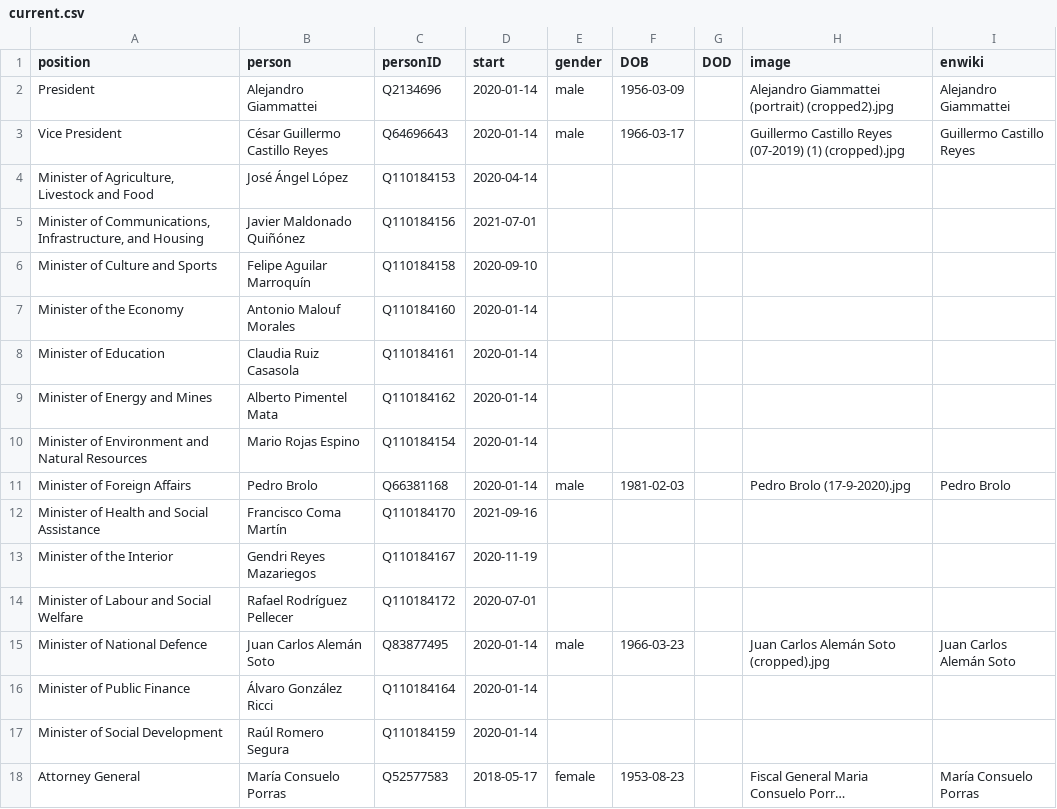
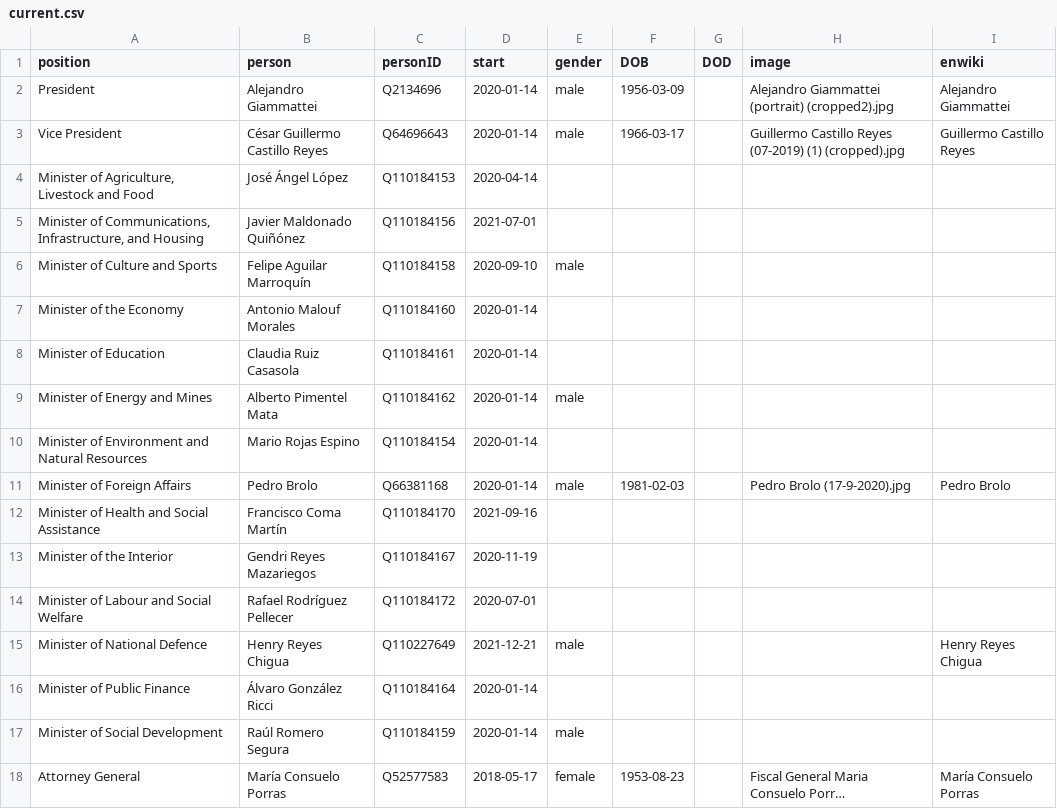
Before and after one commit to every-politician-scrapers/guatemala-ministers, a CSV file: html/current.csv, drawn as a sheet; only a part is shown; long unchanged cells end in …; the diff names each change by its address in the sheet, - before the commit and + after, or states it on an @@ line.

```diff
--- a/html/current.csv
+++ b/html/current.csv
-E6 (gender): (empty)
+E6 (gender): male
-E9 (gender): (empty)
+E9 (gender): male
-B15 (person): Juan Carlos Alemán Soto
+B15 (person): Henry Reyes Chigua
-C15 (personID): Q83877495
+C15 (personID): Q110227649
-D15 (start): 2020-01-14
+D15 (start): 2021-12-21
-F15 (DOB): 1966-03-23
+F15 (DOB): (empty)
-H15 (image): Juan Carlos Alemán Soto (cropped).jpg
+H15 (image): (empty)
-I15 (enwiki): Juan Carlos Alemán Soto
+I15 (enwiki): Henry Reyes Chigua
-E17 (gender): (empty)
+E17 (gender): male
```
Also changed, not shown: html/holders21.csv, 2 other files.
